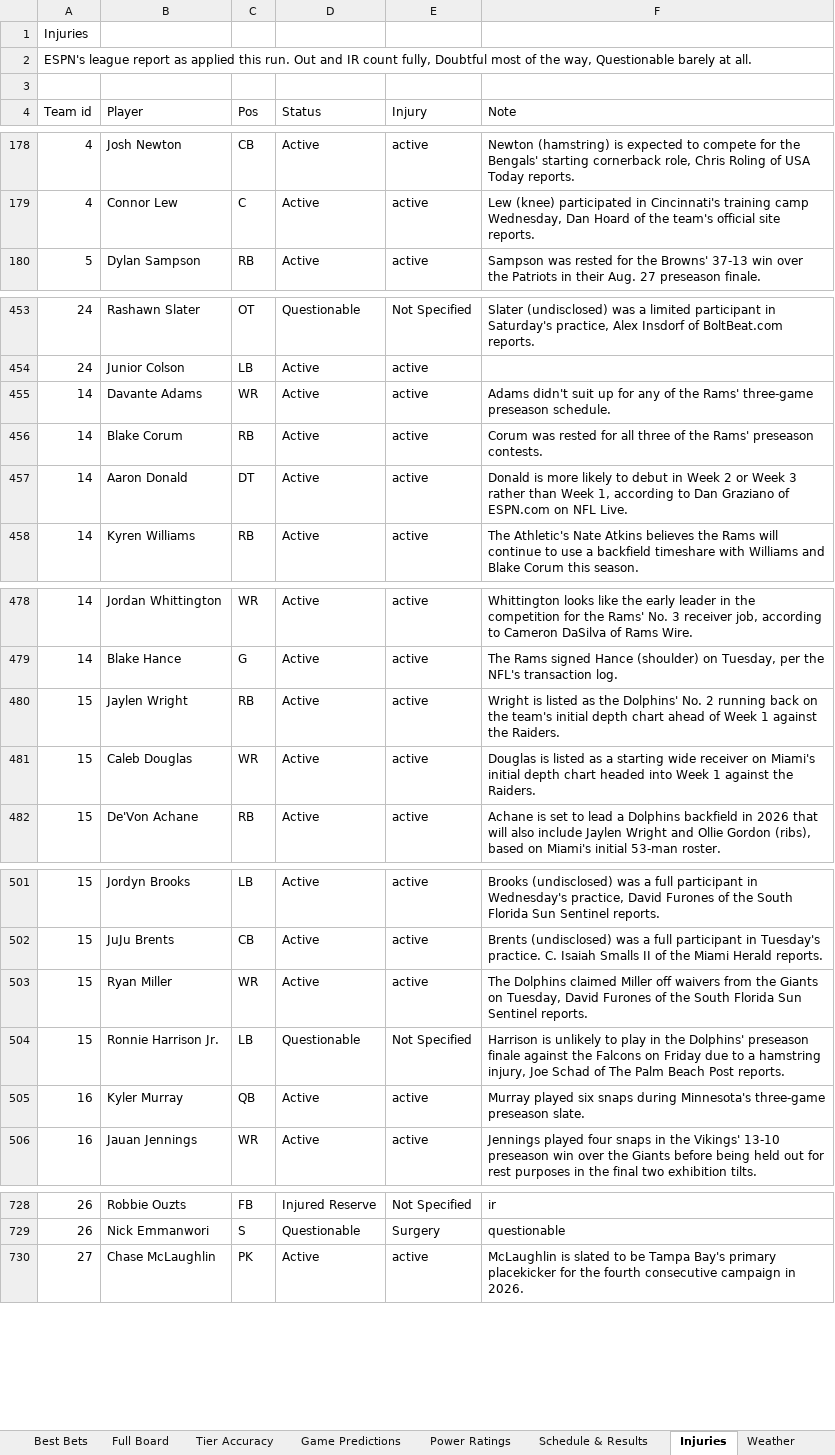
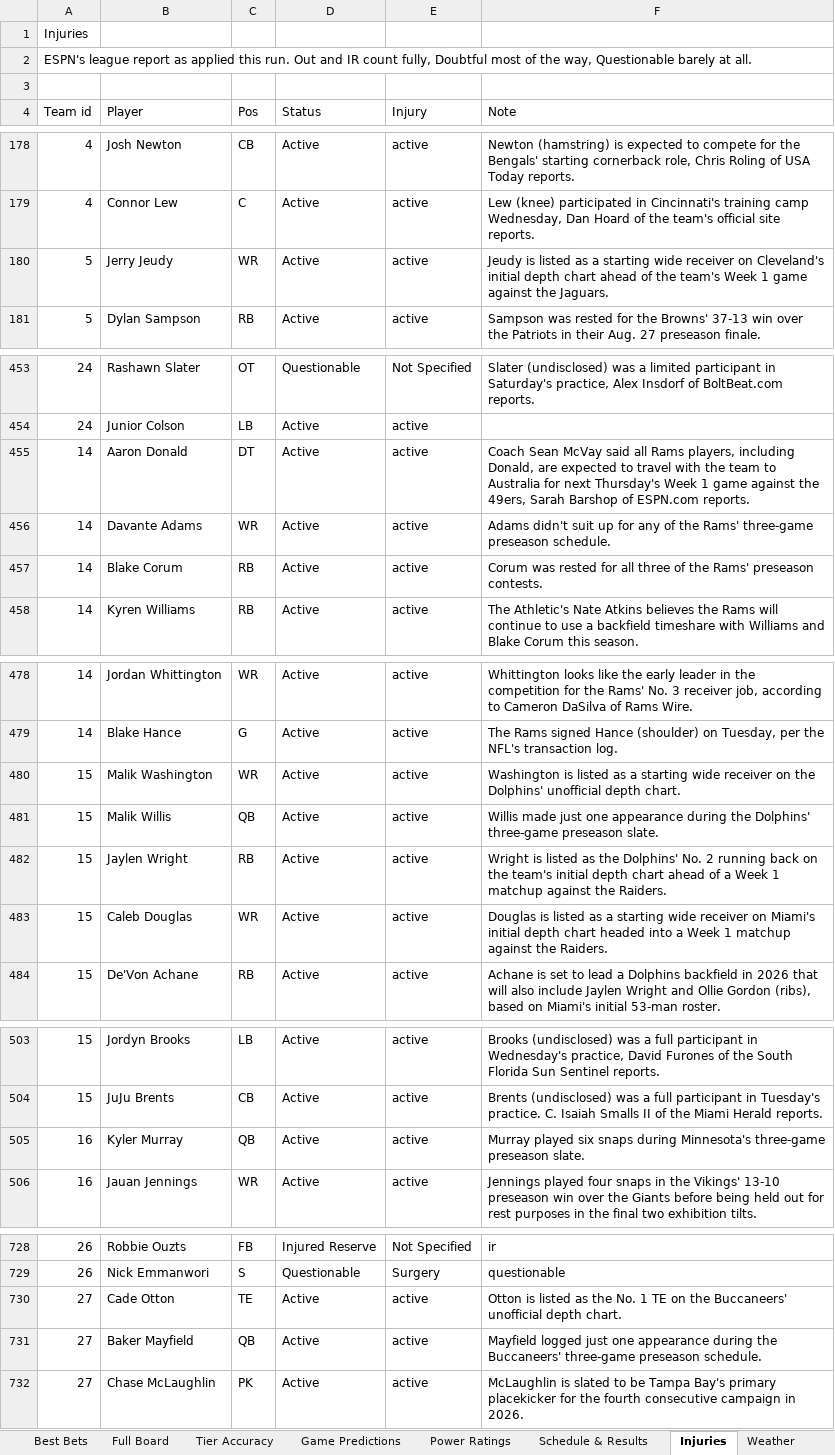
Before and after one commit to CHILLYCHILLY14/nfl-edge, an Excel workbook: NFL_Edge_Model.xlsx, sheet Injuries, drawn as a sheet; only a part is shown, gaps mark what is left out; values as stored, in another font and other column widths than the file's, no cell formats; table styles not drawn; removed rows and columns are numbered as before the commit, all else as after; the diff covers the shown part only; the diff names each change by its address in the sheet, - before the commit and + after, or states it on an @@ line.

```diff
--- a/NFL_Edge_Model.xlsx (sheet Injuries)
+++ b/NFL_Edge_Model.xlsx (sheet Injuries)
+row 180: 5 | Jerry Jeudy | WR | Active | active | Jeudy is listed as a starting wide receiver on Cleveland's initial depth chart ahead of the team's Week 1 game against the Jaguars.
+row 455: 14 | Aaron Donald | DT | Active | active | Coach Sean McVay said all Rams players, including Donald, are expected to travel with the team to Australia for next Thursday's Week 1 game against the 49ers, Sarah Barshop of ESPN.com reports.
-row 457: 14 | Aaron Donald | DT | Active | active | Donald is more likely to debut in Week 2 or Week 3 rather than Week 1, according to Dan Graziano of ESPN.com on NFL Live.
+row 480: 15 | Malik Washington | WR | Active | active | Washington is listed as a starting wide receiver on the Dolphins' unofficial depth chart.
+row 481: 15 | Malik Willis | QB | Active | active | Willis made just one appearance during the Dolphins' three-game preseason slate.
-F482 (Note): …ahead of Week 1 against the…
+F482 (Note): …ahead of a Week 1 matchup against the…
-F483 (Note): …headed into Week 1 against the…
+F483 (Note): …headed into a Week 1 matchup against the…
-row 503: 15 | Ryan Miller | WR | Active | active | The Dolphins claimed Miller off waivers from the Giants on Tuesday, David Furones of the South Florida Sun Sentinel reports.
-row 504: 15 | Ronnie Harrison Jr. | LB | Questionable | Not Specified | Harrison is unlikely to play in the Dolphins' preseason finale against the Falcons on Friday due to a hamstring injury, Joe Schad of The Palm Beach Post reports.
+row 730: 27 | Cade Otton | TE | Active | active | Otton is listed as the No. 1 TE on the Buccaneers' unofficial depth chart.
+row 731: 27 | Baker Mayfield | QB | Active | active | Mayfield logged just one appearance during the Buccaneers' three-game preseason schedule.
```
Also changed, not shown: 5 added rows, 8 removed rows and 4 edited cells elsewhere in this sheet, sheet Full Board, sheet Best Bets, sheet Weather, sheet Power Ratings, sheet Schedule & Results, sheet Game Predictions, 2 more sheets, cell formats, 16 other files.
